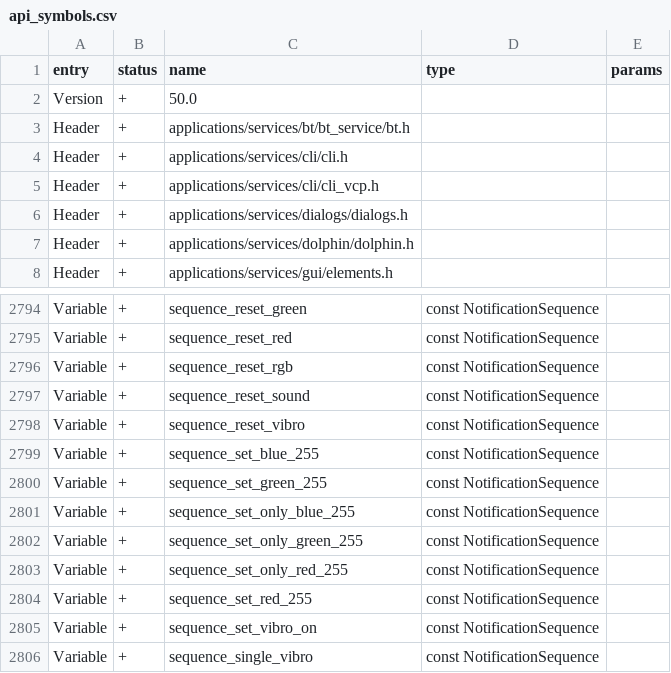
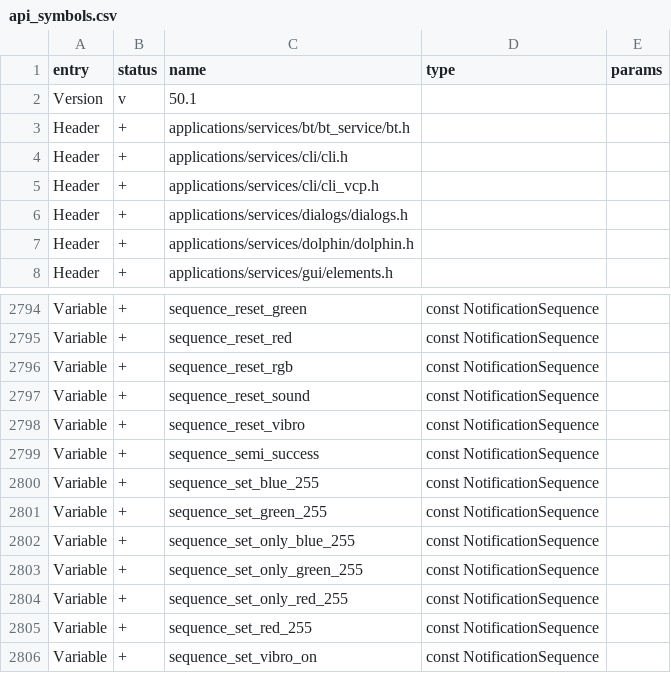
Before and after one commit to KuriGohan-Kamehameha/nXtreme-Firmware, a CSV file: targets/f18/api_symbols.csv, drawn as a sheet; only a part is shown, gaps mark what is left out; the shorter side is filled out with more unchanged rows.

Commit message:
Updated API for f18

```diff
--- a/targets/f18/api_symbols.csv
+++ b/targets/f18/api_symbols.csv
@@ -1,3 +1,3 @@
 entry,status,name,type,params
-Version,+,50.0,,
+Version,v,50.1,,
 Header,+,applications/services/bt/bt_service/bt.h,,
@@ -2798,2 +2798,3 @@ Variable,+,sequence_reset_sound,const NotificationSequence,
 Variable,+,sequence_reset_vibro,const NotificationSequence,
+Variable,+,sequence_semi_success,const NotificationSequence,
 Variable,+,sequence_set_blue_255,const NotificationSequence,
```
